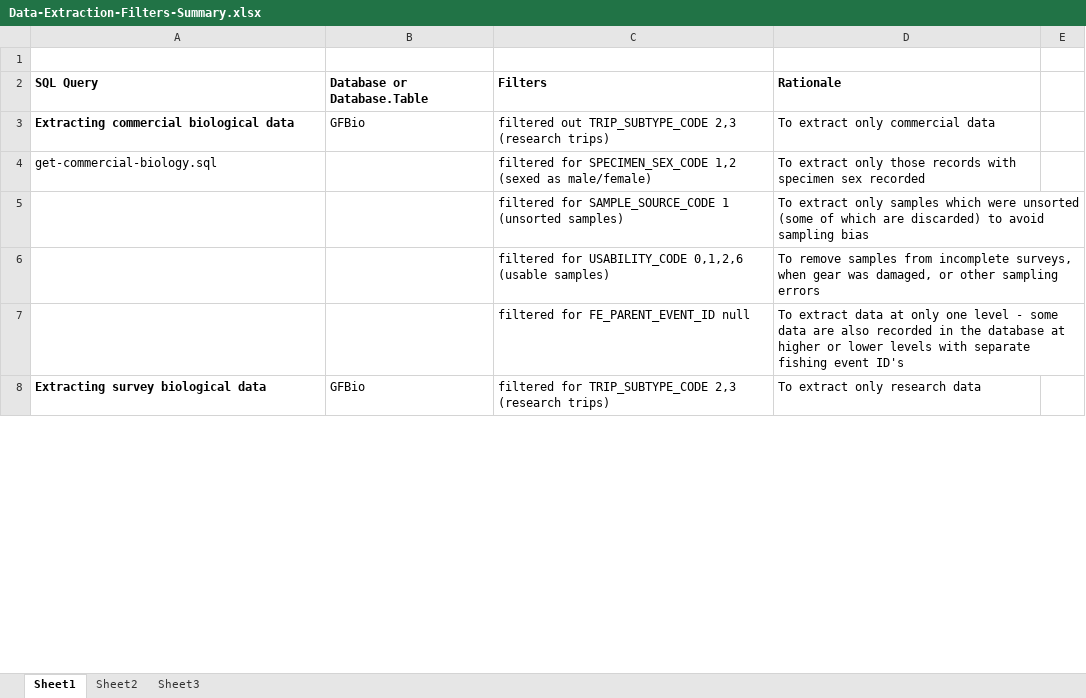
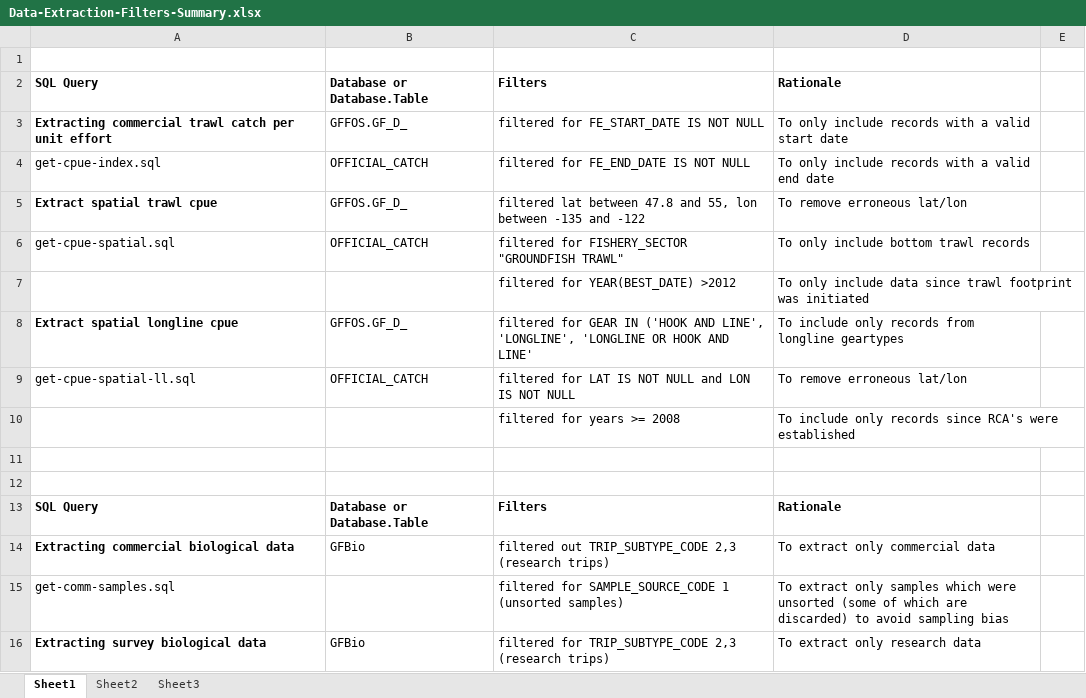
Before and after one commit to pbs-assess/gfsynopsis, an Excel workbook: resdoc/Data-Extraction-Filters-Summary.xlsx, sheet Sheet1, drawn as a sheet; only a part is shown; values as stored, in another font and other column widths than the file's, no borders; removed rows and columns are numbered as before the commit, all else as after; the diff covers the shown part only; the diff names each change by its address in the sheet, - before the commit and + after, or states it on an @@ line.

```diff
--- a/resdoc/Data-Extraction-Filters-Summary.xlsx (sheet Sheet1)
+++ b/resdoc/Data-Extraction-Filters-Summary.xlsx (sheet Sheet1)
+row 3: Extracting commercial trawl catch per unit effort | GFFOS.GF_D_ | filtered for FE_START_DATE IS NOT NULL | To only include records with a valid start date
+row 4: get-cpue-index.sql | OFFICIAL_CATCH | filtered for FE_END_DATE IS NOT NULL | To only include records with a valid end date
+row 5: Extract spatial trawl cpue | GFFOS.GF_D_ | filtered lat between 47.8 and 55, lon between -135 and -122 | To remove erroneous lat/lon
+row 6: get-cpue-spatial.sql | OFFICIAL_CATCH | filtered for FISHERY_SECTOR "GROUNDFISH TRAWL" | To only include bottom trawl records
+row 7:  |  | filtered for YEAR(BEST_DATE) >2012 | To only include data since trawl footprint was initiated
+row 8: Extract spatial longline cpue | GFFOS.GF_D_ | filtered for GEAR IN ('HOOK AND LINE', 'LONGLINE', 'LONGLINE OR HOOK AND LINE' | To include only records from longline geartypes
+row 9: get-cpue-spatial-ll.sql | OFFICIAL_CATCH | filtered for LAT IS NOT NULL and LON IS NOT NULL | To remove erroneous lat/lon
+row 10:  |  | filtered for years >= 2008 | To include only records since RCA's were established
+row 11: (empty)
+row 12: (empty)
+row 13: SQL Query | Database or Database.Table | Filters | Rationale
-row 4: get-commercial-biology.sql |  | filtered for SPECIMEN_SEX_CODE 1,2 (sexed as male/female) | To extract only those records with specimen sex recorded
-A15: (empty)
+A15: get-comm-samples.sql
-row 6:  |  | filtered for USABILITY_CODE 0,1,2,6 (usable samples) | To remove samples from incomplete surveys, when gear was damaged, or other sampling errors
-row 7:  |  | filtered for FE_PARENT_EVENT_ID null | To extract data at only one level - some data are also recorded in the database at higher or lower levels with separate fishing event ID's
```
Also changed, not shown: 6 added rows, 13 removed rows and 5 edited cells elsewhere in this sheet, sheet Sheet2.
